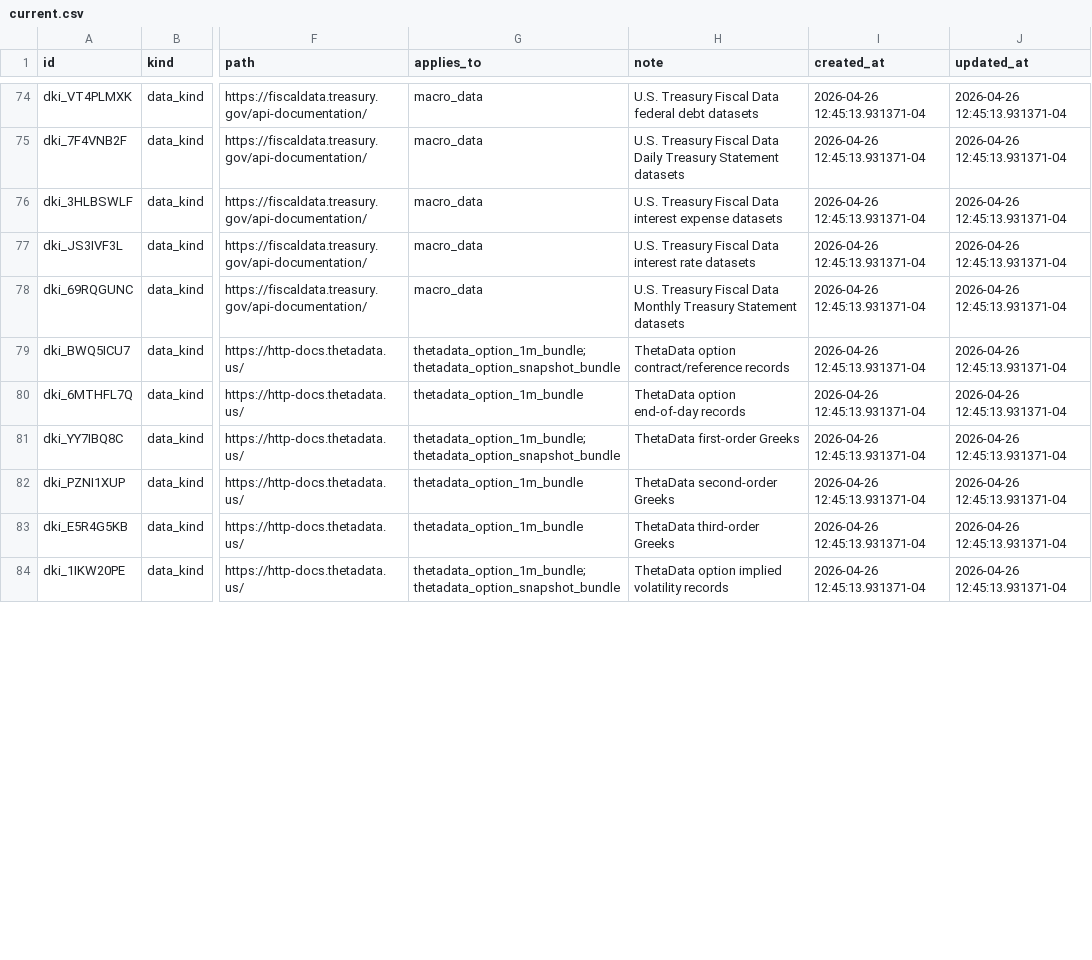
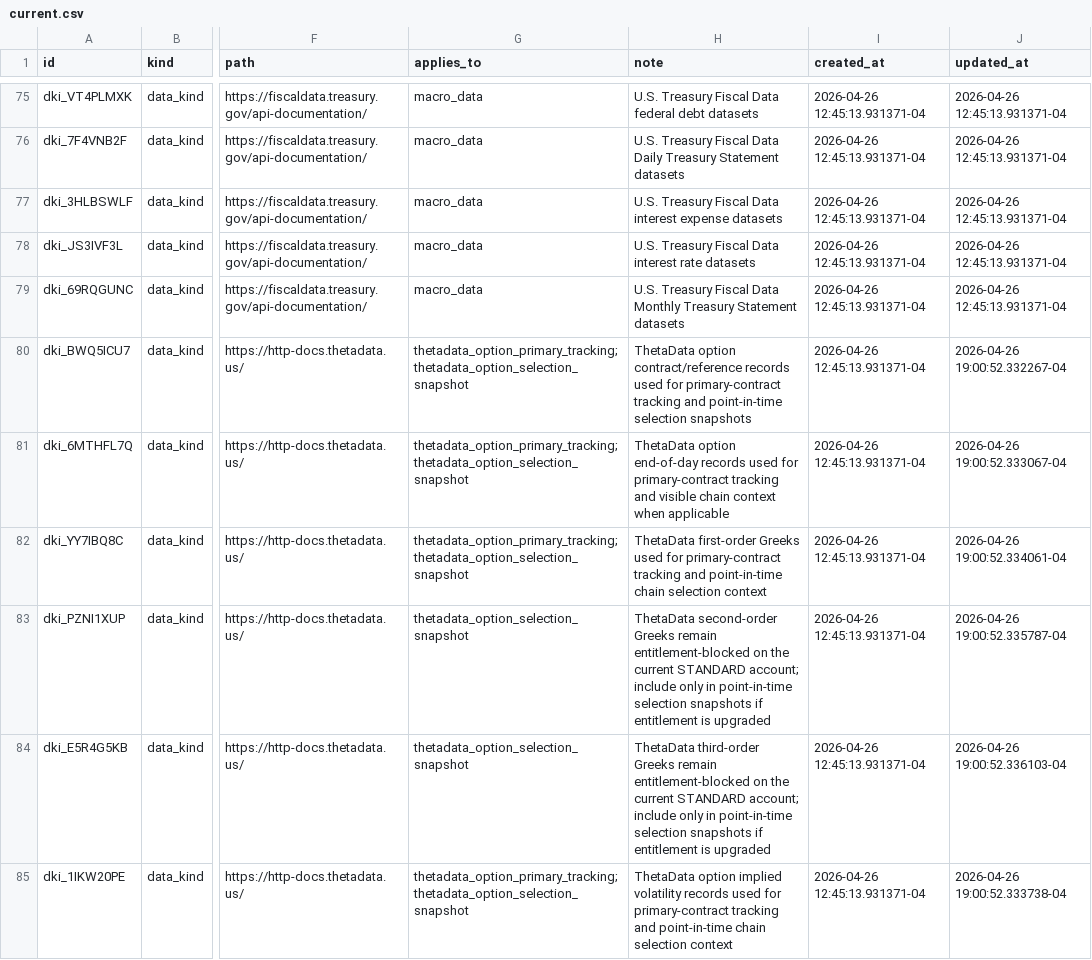
Before and after one commit to gilmore307/trading-manager, a CSV file: registry/current.csv, drawn as a sheet; only a part is shown, gaps mark what is left out; addresses are those after the commit; the diff covers the shown part only; the diff names each change by its address in the sheet, - before the commit and + after, or states it on an @@ line.

Commit message:
Register ThetaData option use-case bundles

```diff
--- a/registry/current.csv
+++ b/registry/current.csv
-G80 (applies_to): thetadata_option_1m_bundle;thetadata_option_snapshot_bundle
+G80 (applies_to): thetadata_option_primary_tracking;thetadata_option_selection_snapshot
-H80 (note): …contract/reference records
+H80 (note): …contract/reference records used for primary-contract tracking and point-in-time selection snapshots
-J80 (updated_at): 2026-04-26 12:45:13.931371-04
+J80 (updated_at): 2026-04-26 19:00:52.332267-04
-G81 (applies_to): thetadata_option_1m_bundle
+G81 (applies_to): thetadata_option_primary_tracking;thetadata_option_selection_snapshot
-H81 (note): …end-of-day records
+H81 (note): …end-of-day records used for primary-contract tracking and visible chain context when applicable
-J81 (updated_at): 2026-04-26 12:45:13.931371-04
+J81 (updated_at): 2026-04-26 19:00:52.333067-04
-G82 (applies_to): thetadata_option_1m_bundle;thetadata_option_snapshot_bundle
+G82 (applies_to): thetadata_option_primary_tracking;thetadata_option_selection_snapshot
-H82 (note): …first-order Greeks
+H82 (note): …first-order Greeks used for primary-contract tracking and point-in-time chain selection context
-J82 (updated_at): 2026-04-26 12:45:13.931371-04
+J82 (updated_at): 2026-04-26 19:00:52.334061-04
-G83:G84 (applies_to): thetadata_option_1m_bundle
+G83:G84 (applies_to): thetadata_option_selection_snapshot
-H83 (note): …second-order Greeks
+H83 (note): …second-order Greeks remain entitlement-blocked on the current STANDARD account; include only in point-in-time selection snapshots if entitlement is upgraded
-J83 (updated_at): 2026-04-26 12:45:13.931371-04
+J83 (updated_at): 2026-04-26 19:00:52.335787-04
-H84 (note): …third-order Greeks
+H84 (note): …third-order Greeks remain entitlement-blocked on the current STANDARD account; include only in point-in-time selection snapshots if entitlement is upgraded
-J84 (updated_at): 2026-04-26 12:45:13.931371-04
+J84 (updated_at): 2026-04-26 19:00:52.336103-04
-G85 (applies_to): thetadata_option_1m_bundle;thetadata_option_snapshot_bundle
+G85 (applies_to): thetadata_option_primary_tracking;thetadata_option_selection_snapshot
-H85 (note): …volatility records
+H85 (note): …volatility records used for primary-contract tracking and point-in-time chain selection context
-J85 (updated_at): 2026-04-26 12:45:13.931371-04
+J85 (updated_at): 2026-04-26 19:00:52.333738-04
```
Also changed, not shown: 1 added row and 31 edited cells elsewhere in this file, 2 other files.
